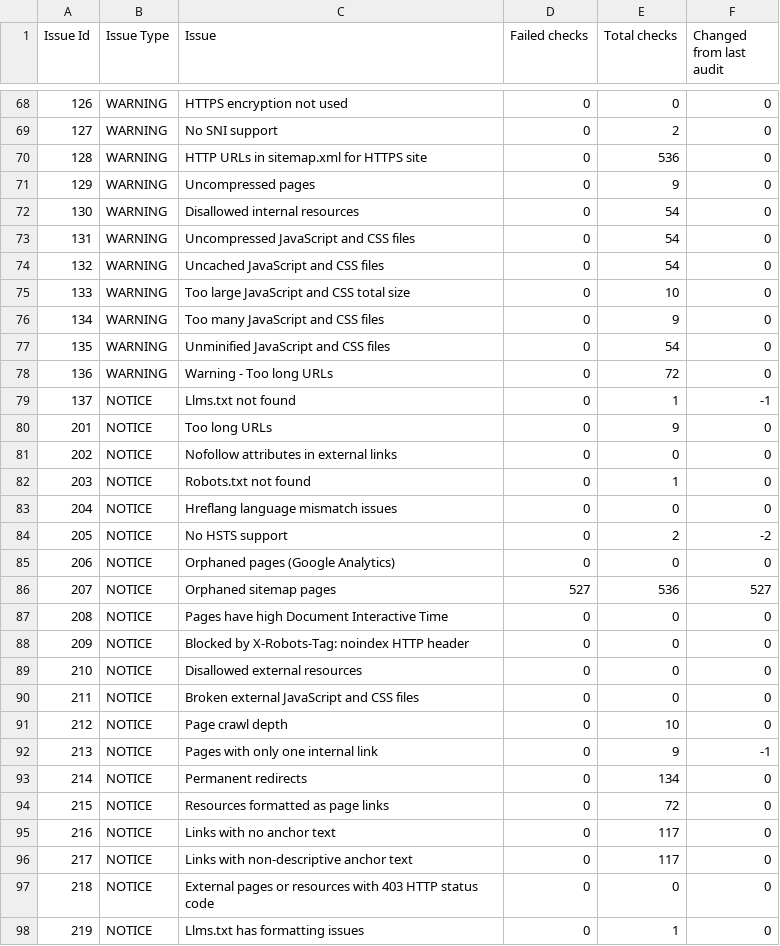
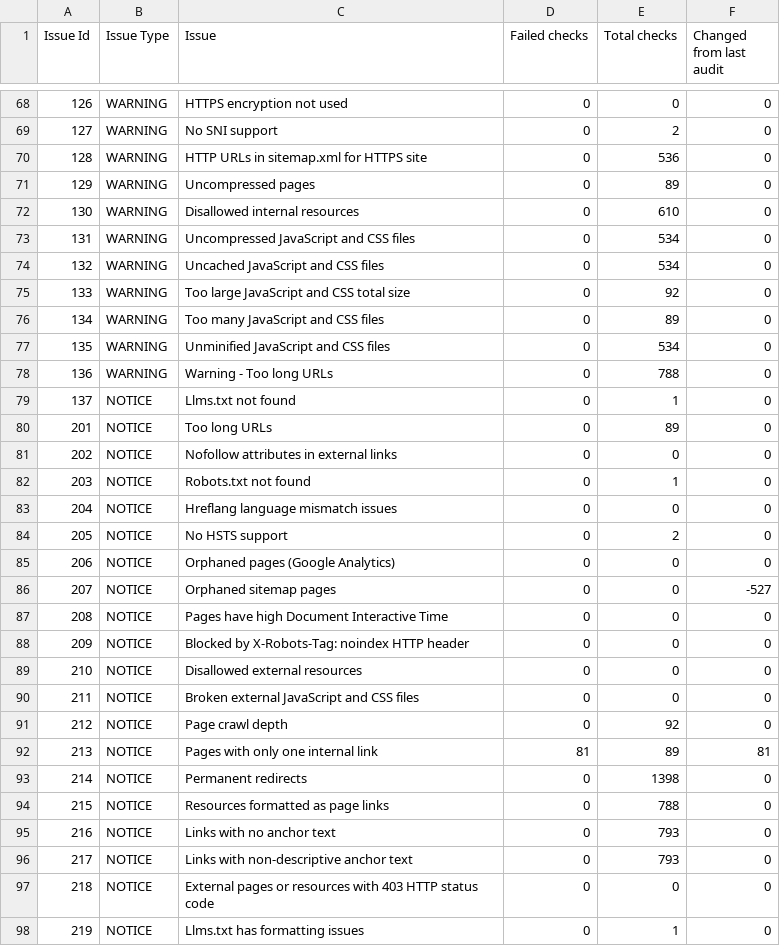
Before and after one commit to drywalltoolbox/dwt.production, a CSV file: docs/marketing/semrush/drywalltoolbox.com_issues_20261112.csv, drawn as a sheet; only a part is shown, gaps mark what is left out; the diff covers the shown part only.

Commit message:
UPDATE - CHECKPOINT

```diff
--- a/docs/marketing/semrush/drywalltoolbox.com_issues_20261112.csv
+++ b/docs/marketing/semrush/drywalltoolbox.com_issues_20261112.csv
@@ -70,12 +70,12 @@ Issue Id,Issue Type,Issue,Failed checks,Total checks,Changed from last audit
 128,WARNING,HTTP URLs in sitemap.xml for HTTPS site,0,536,0
-129,WARNING,Uncompressed pages,0,9,0
-130,WARNING,Disallowed internal resources,0,54,0
-131,WARNING,Uncompressed JavaScript and CSS files,0,54,0
-132,WARNING,Uncached JavaScript and CSS files,0,54,0
-133,WARNING,Too large JavaScript and CSS total size,0,10,0
-134,WARNING,Too many JavaScript and CSS files,0,9,0
-135,WARNING,Unminified JavaScript and CSS files,0,54,0
-136,WARNING,Warning - Too long URLs,0,72,0
-137,NOTICE,Llms.txt not found,0,1,-1
-201,NOTICE,Too long URLs,0,9,0
+129,WARNING,Uncompressed pages,0,89,0
+130,WARNING,Disallowed internal resources,0,610,0
+131,WARNING,Uncompressed JavaScript and CSS files,0,534,0
+132,WARNING,Uncached JavaScript and CSS files,0,534,0
+133,WARNING,Too large JavaScript and CSS total size,0,92,0
+134,WARNING,Too many JavaScript and CSS files,0,89,0
+135,WARNING,Unminified JavaScript and CSS files,0,534,0
+136,WARNING,Warning - Too long URLs,0,788,0
+137,NOTICE,Llms.txt not found,0,1,0
+201,NOTICE,Too long URLs,0,89,0
 202,NOTICE,Nofollow attributes in external links,0,0,0
@@ -83,5 +83,5 @@ Issue Id,Issue Type,Issue,Failed checks,Total checks,Changed from last audit
 204,NOTICE,Hreflang language mismatch issues,0,0,0
-205,NOTICE,No HSTS support,0,2,-2
+205,NOTICE,No HSTS support,0,2,0
 206,NOTICE,Orphaned pages (Google Analytics),0,0,0
-207,NOTICE,Orphaned sitemap pages,527,536,527
+207,NOTICE,Orphaned sitemap pages,0,0,-527
 208,NOTICE,Pages have high Document Interactive Time,0,0,0
@@ -90,8 +90,8 @@ Issue Id,Issue Type,Issue,Failed checks,Total checks,Changed from last audit
 211,NOTICE,Broken external JavaScript and CSS files,0,0,0
-212,NOTICE,Page crawl depth,0,10,0
-213,NOTICE,Pages with only one internal link,0,9,-1
-214,NOTICE,Permanent redirects,0,134,0
-215,NOTICE,Resources formatted as page links,0,72,0
-216,NOTICE,Links with no anchor text,0,117,0
-217,NOTICE,Links with non-descriptive anchor text,0,117,0
+212,NOTICE,Page crawl depth,0,92,0
+213,NOTICE,Pages with only one internal link,81,89,81
+214,NOTICE,Permanent redirects,0,1398,0
+215,NOTICE,Resources formatted as page links,0,788,0
+216,NOTICE,Links with no anchor text,0,793,0
+217,NOTICE,Links with non-descriptive anchor text,0,793,0
 218,NOTICE,External pages or resources with 403 HTTP status code,0,0,0
```
Also changed, not shown: 61 edited cells elsewhere in this file, 3 other files.
